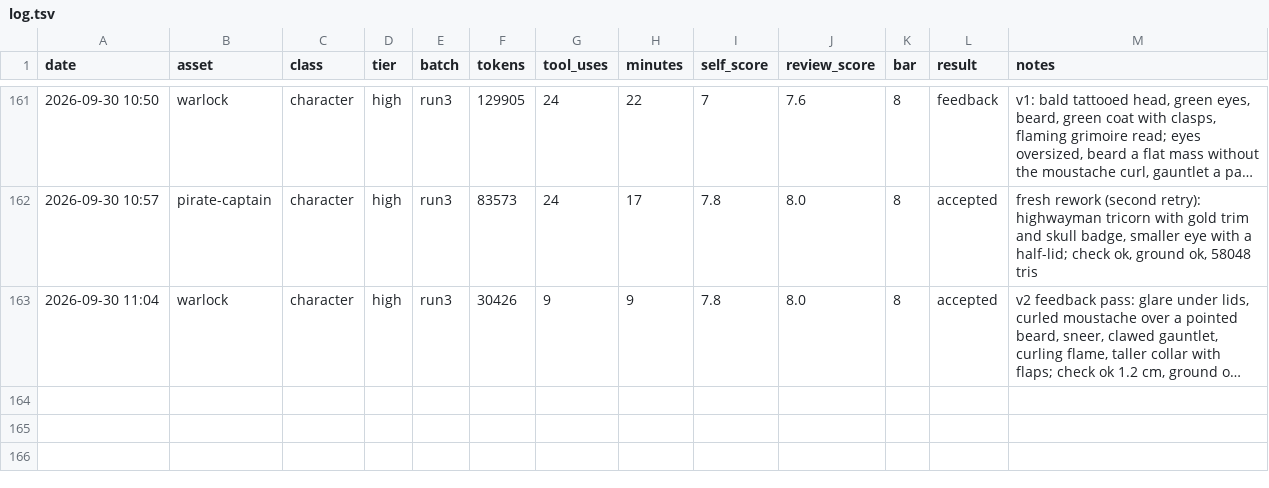
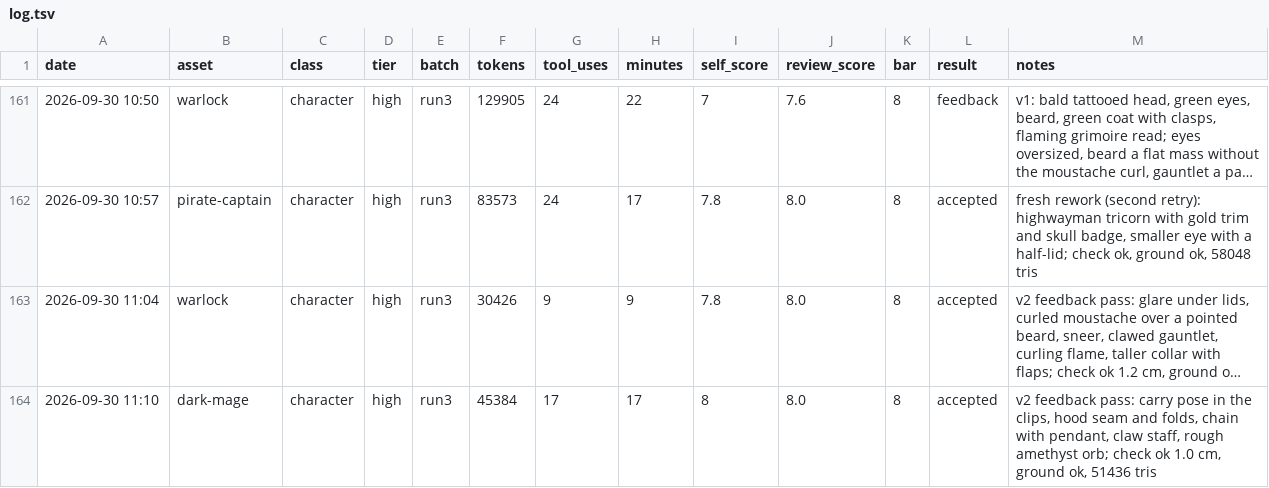
Before and after one commit to bodangren/advantage-forge, a TSV file: bench/sonnet/log.tsv, drawn as a sheet; only a part is shown, gaps mark what is left out; long unchanged cells end in …; the diff names each change by its address in the sheet, - before the commit and + after, or states it on an @@ line.

```diff
--- a/bench/sonnet/log.tsv
+++ b/bench/sonnet/log.tsv
+row 164: 2026-09-30 11:10 | dark-mage | character | high | run3 | 45384 | 17 | 17 | 8 | 8.0 | 8 | accepted | v2 feedback pass: carry pose in the clips, hood seam and folds, chain with pendant, claw staff, rough amethyst orb; check ok 1.0 cm, ground ok, 51436 tris
```
Also changed, not shown: bench/sonnet/state.tsv, 2 other files.
